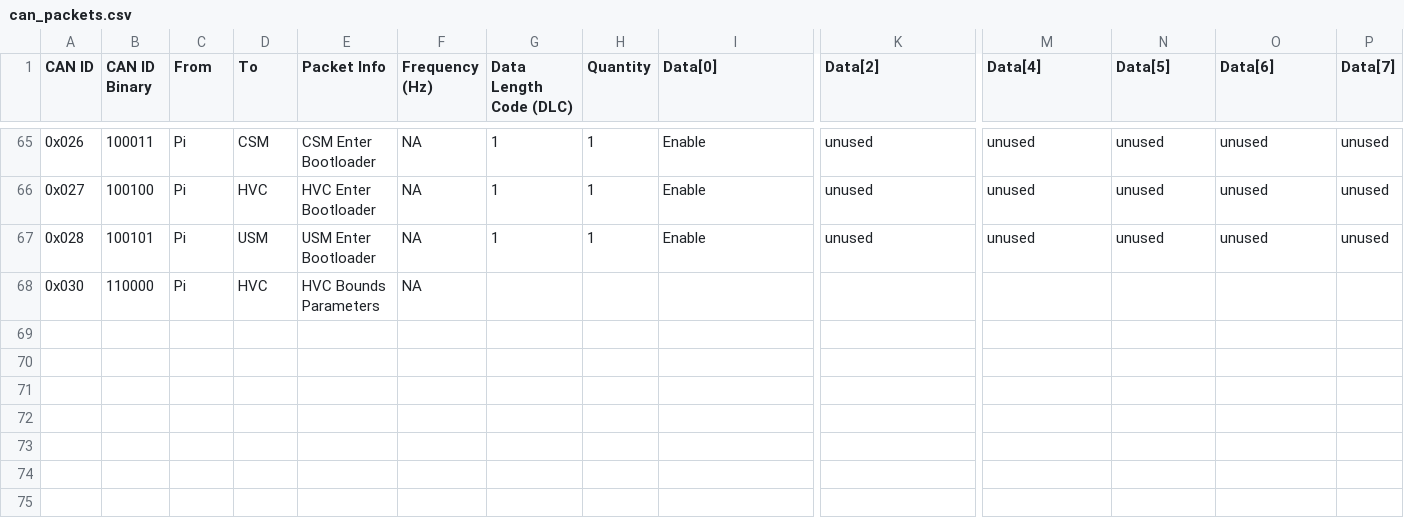
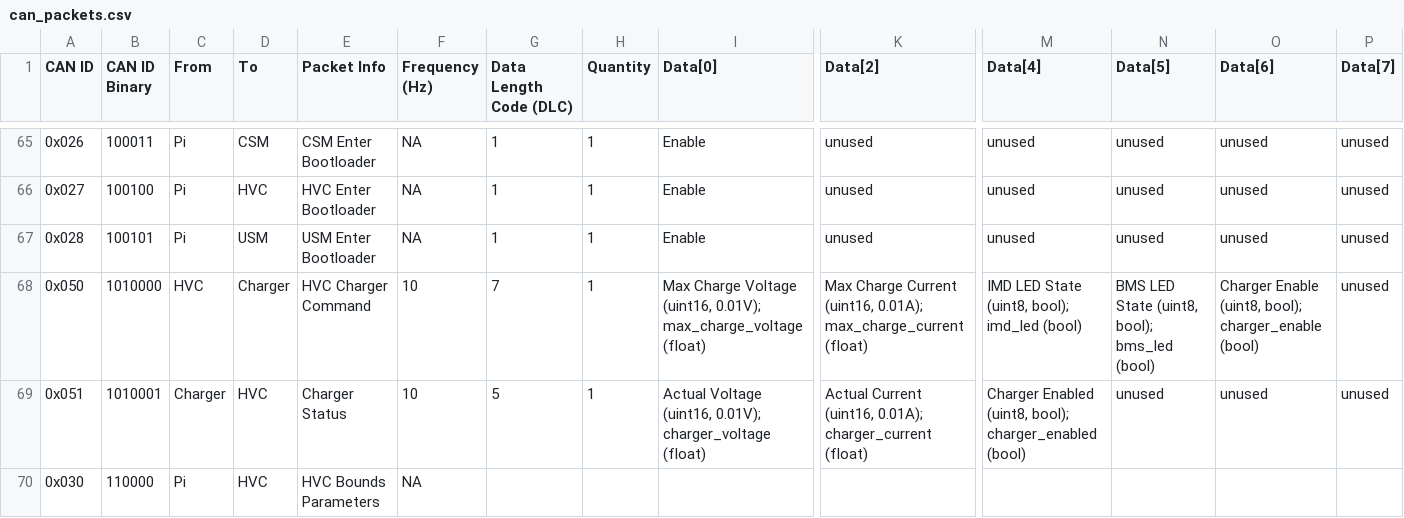
Before and after one commit to LonghornRacingElectric/lhre-2026, a CSV file: drivers/longhorn-lib/config/can_packets.csv, drawn as a sheet; only a part is shown, gaps mark what is left out; rows hold the shown columns only; the diff names each change by its address in the sheet, - before the commit and + after, or states it on an @@ line.

```diff
--- a/drivers/longhorn-lib/config/can_packets.csv
+++ b/drivers/longhorn-lib/config/can_packets.csv
+row 68: 0x050 | 1010000 | HVC | Charger | HVC Charger Command | 10 | 7 | 1 | Max Charge Voltage (uint16, 0.01V); max_charge_voltage (float) | Max Charge Current (uint16, 0.01A); max_charge_current (float) | IMD LED State (uint8, bool); imd_led (bool) | BMS LED State (uint8, bool); bms_led (bool) | Charger Enable (uint8, bool); charger_enable (bool) | unused
+row 69: 0x051 | 1010001 | Charger | HVC | Charger Status | 10 | 5 | 1 | Actual Voltage (uint16, 0.01V); charger_voltage (float) | Actual Current (uint16, 0.01A); charger_current (float) | Charger Enabled (uint8, bool); charger_enabled (bool) | unused | unused | unused
```
Also changed, not shown: 10 other files.
